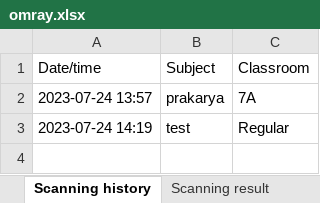
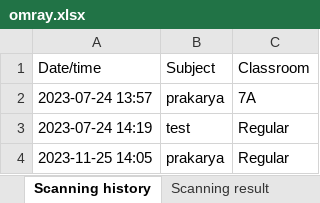
Before and after one commit to rizumiya/OMRay, an Excel workbook: assets/datas/omray.xlsx, sheet Scanning history, drawn as a sheet; values as stored, in another font and other column widths than the file's, no borders; the diff names each change by its address in the sheet, - before the commit and + after, or states it on an @@ line.

```diff
--- a/assets/datas/omray.xlsx (sheet Scanning history)
+++ b/assets/datas/omray.xlsx (sheet Scanning history)
+row 4: 2023-11-25 14:05 | prakarya | Regular
```
Also changed, not shown: 9 other files.
